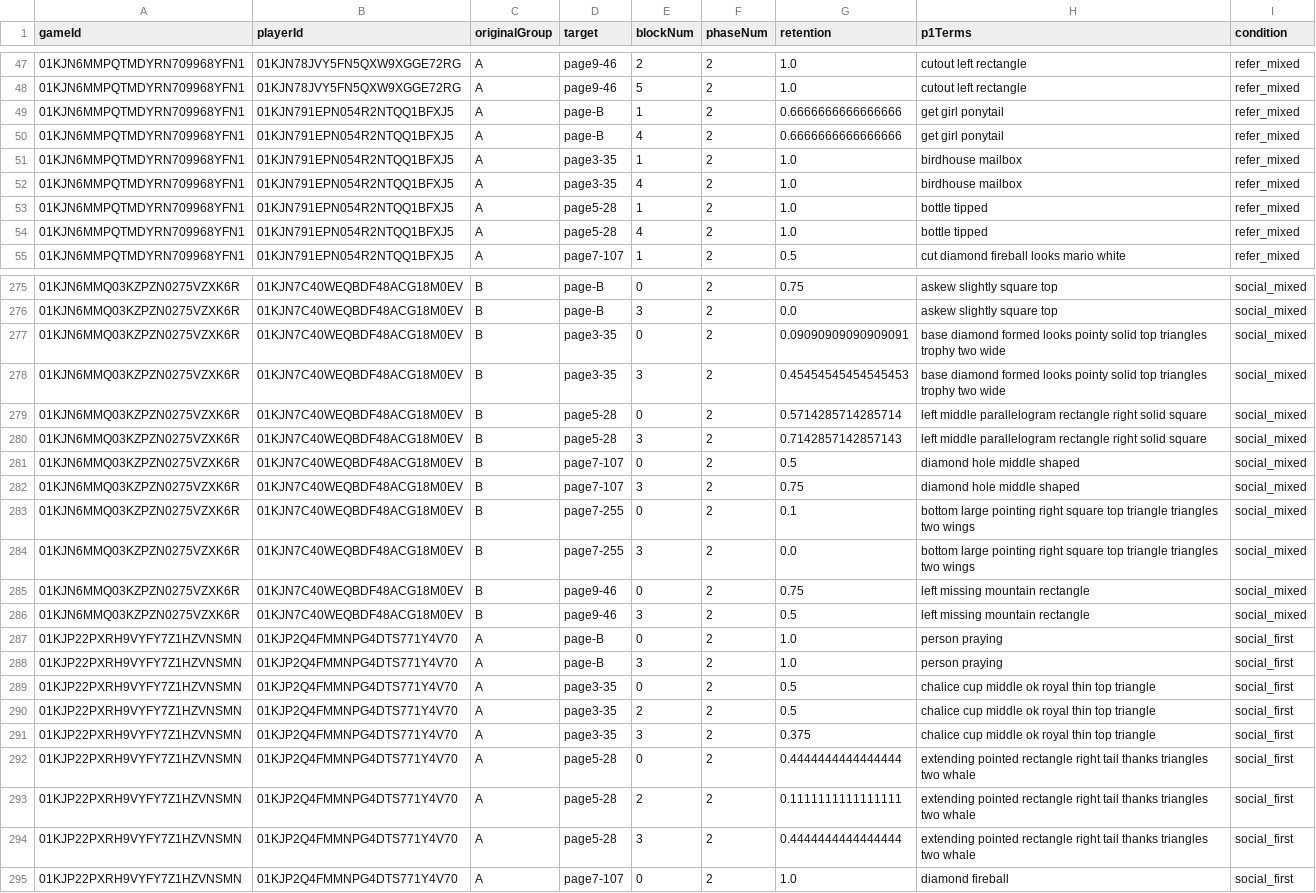
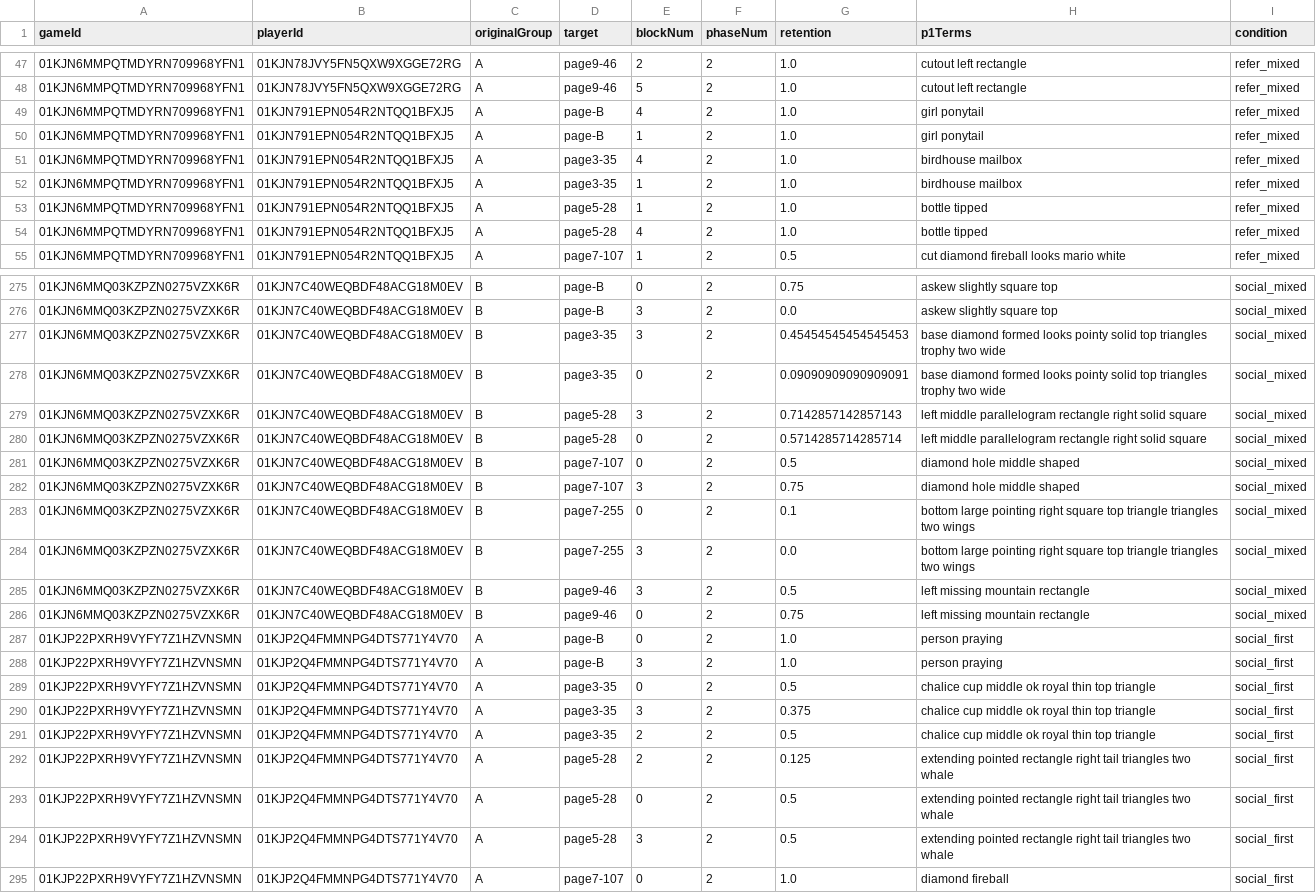
Before and after one commit to aliciamchen/lexical-variation, a CSV file: data/pilots/term_retention.csv, drawn as a sheet; only a part is shown, gaps mark what is left out; the diff covers the shown part only.

```diff
--- a/data/pilots/term_retention.csv
+++ b/data/pilots/term_retention.csv
@@ -48,6 +48,6 @@ gameId,playerId,originalGroup,target,blockNum,phaseNum,retention,p1Terms,conditi
 01KJN6MMPQTMDYRN709968YFN1,01KJN78JVY5FN5QXW9XGGE72RG,A,page9-46,5,2,1.0,cutout left rectangle,refer_mixed
-01KJN6MMPQTMDYRN709968YFN1,01KJN791EPN054R2NTQQ1BFXJ5,A,page-B,1,2,0.6666666666666666,get girl ponytail,refer_mixed
-01KJN6MMPQTMDYRN709968YFN1,01KJN791EPN054R2NTQQ1BFXJ5,A,page-B,4,2,0.6666666666666666,get girl ponytail,refer_mixed
+01KJN6MMPQTMDYRN709968YFN1,01KJN791EPN054R2NTQQ1BFXJ5,A,page-B,4,2,1.0,girl ponytail,refer_mixed
+01KJN6MMPQTMDYRN709968YFN1,01KJN791EPN054R2NTQQ1BFXJ5,A,page-B,1,2,1.0,girl ponytail,refer_mixed
+01KJN6MMPQTMDYRN709968YFN1,01KJN791EPN054R2NTQQ1BFXJ5,A,page3-35,4,2,1.0,birdhouse mailbox,refer_mixed
 01KJN6MMPQTMDYRN709968YFN1,01KJN791EPN054R2NTQQ1BFXJ5,A,page3-35,1,2,1.0,birdhouse mailbox,refer_mixed
-01KJN6MMPQTMDYRN709968YFN1,01KJN791EPN054R2NTQQ1BFXJ5,A,page3-35,4,2,1.0,birdhouse mailbox,refer_mixed
 01KJN6MMPQTMDYRN709968YFN1,01KJN791EPN054R2NTQQ1BFXJ5,A,page5-28,1,2,1.0,bottle tipped,refer_mixed
@@ -276,6 +276,6 @@ gameId,playerId,originalGroup,target,blockNum,phaseNum,retention,p1Terms,conditi
 01KJN6MMQ03KZPZN0275VZXK6R,01KJN7C40WEQBDF48ACG18M0EV,B,page-B,3,2,0.0,askew slightly square top,social_mixed
+01KJN6MMQ03KZPZN0275VZXK6R,01KJN7C40WEQBDF48ACG18M0EV,B,page3-35,3,2,0.45454545454545453,base diamond formed looks pointy solid top triangles trophy two wide,social_mixed
 01KJN6MMQ03KZPZN0275VZXK6R,01KJN7C40WEQBDF48ACG18M0EV,B,page3-35,0,2,0.09090909090909091,base diamond formed looks pointy solid top triangles trophy two wide,social_mixed
-01KJN6MMQ03KZPZN0275VZXK6R,01KJN7C40WEQBDF48ACG18M0EV,B,page3-35,3,2,0.45454545454545453,base diamond formed looks pointy solid top triangles trophy two wide,social_mixed
+01KJN6MMQ03KZPZN0275VZXK6R,01KJN7C40WEQBDF48ACG18M0EV,B,page5-28,3,2,0.7142857142857143,left middle parallelogram rectangle right solid square,social_mixed
 01KJN6MMQ03KZPZN0275VZXK6R,01KJN7C40WEQBDF48ACG18M0EV,B,page5-28,0,2,0.5714285714285714,left middle parallelogram rectangle right solid square,social_mixed
-01KJN6MMQ03KZPZN0275VZXK6R,01KJN7C40WEQBDF48ACG18M0EV,B,page5-28,3,2,0.7142857142857143,left middle parallelogram rectangle right solid square,social_mixed
 01KJN6MMQ03KZPZN0275VZXK6R,01KJN7C40WEQBDF48ACG18M0EV,B,page7-107,0,2,0.5,diamond hole middle shaped,social_mixed
@@ -284,4 +284,4 @@ gameId,playerId,originalGroup,target,blockNum,phaseNum,retention,p1Terms,conditi
 01KJN6MMQ03KZPZN0275VZXK6R,01KJN7C40WEQBDF48ACG18M0EV,B,page7-255,3,2,0.0,bottom large pointing right square top triangle triangles two wings,social_mixed
+01KJN6MMQ03KZPZN0275VZXK6R,01KJN7C40WEQBDF48ACG18M0EV,B,page9-46,3,2,0.5,left missing mountain rectangle,social_mixed
 01KJN6MMQ03KZPZN0275VZXK6R,01KJN7C40WEQBDF48ACG18M0EV,B,page9-46,0,2,0.75,left missing mountain rectangle,social_mixed
-01KJN6MMQ03KZPZN0275VZXK6R,01KJN7C40WEQBDF48ACG18M0EV,B,page9-46,3,2,0.5,left missing mountain rectangle,social_mixed
 01KJP22PXRH9VYFY7Z1HZVNSMN,01KJP2Q4FMMNPG4DTS771Y4V70,A,page-B,0,2,1.0,person praying,social_first
@@ -289,7 +289,7 @@ gameId,playerId,originalGroup,target,blockNum,phaseNum,retention,p1Terms,conditi
 01KJP22PXRH9VYFY7Z1HZVNSMN,01KJP2Q4FMMNPG4DTS771Y4V70,A,page3-35,0,2,0.5,chalice cup middle ok royal thin top triangle,social_first
+01KJP22PXRH9VYFY7Z1HZVNSMN,01KJP2Q4FMMNPG4DTS771Y4V70,A,page3-35,3,2,0.375,chalice cup middle ok royal thin top triangle,social_first
 01KJP22PXRH9VYFY7Z1HZVNSMN,01KJP2Q4FMMNPG4DTS771Y4V70,A,page3-35,2,2,0.5,chalice cup middle ok royal thin top triangle,social_first
-01KJP22PXRH9VYFY7Z1HZVNSMN,01KJP2Q4FMMNPG4DTS771Y4V70,A,page3-35,3,2,0.375,chalice cup middle ok royal thin top triangle,social_first
-01KJP22PXRH9VYFY7Z1HZVNSMN,01KJP2Q4FMMNPG4DTS771Y4V70,A,page5-28,0,2,0.4444444444444444,extending pointed rectangle right tail thanks triangles two whale,social_first
-01KJP22PXRH9VYFY7Z1HZVNSMN,01KJP2Q4FMMNPG4DTS771Y4V70,A,page5-28,2,2,0.1111111111111111,extending pointed rectangle right tail thanks triangles two whale,social_first
-01KJP22PXRH9VYFY7Z1HZVNSMN,01KJP2Q4FMMNPG4DTS771Y4V70,A,page5-28,3,2,0.4444444444444444,extending pointed rectangle right tail thanks triangles two whale,social_first
+01KJP22PXRH9VYFY7Z1HZVNSMN,01KJP2Q4FMMNPG4DTS771Y4V70,A,page5-28,2,2,0.125,extending pointed rectangle right tail triangles two whale,social_first
+01KJP22PXRH9VYFY7Z1HZVNSMN,01KJP2Q4FMMNPG4DTS771Y4V70,A,page5-28,0,2,0.5,extending pointed rectangle right tail triangles two whale,social_first
+01KJP22PXRH9VYFY7Z1HZVNSMN,01KJP2Q4FMMNPG4DTS771Y4V70,A,page5-28,3,2,0.5,extending pointed rectangle right tail triangles two whale,social_first
 01KJP22PXRH9VYFY7Z1HZVNSMN,01KJP2Q4FMMNPG4DTS771Y4V70,A,page7-107,0,2,1.0,diamond fireball,social_first
```
Also changed, not shown: 3 added rows, 3 removed rows, 49 moved rows and 45 edited cells elsewhere in this file, data/pilots/adjacent_similarities.csv, data/pilots/first_phrase_similarities.csv, 44 other files.
